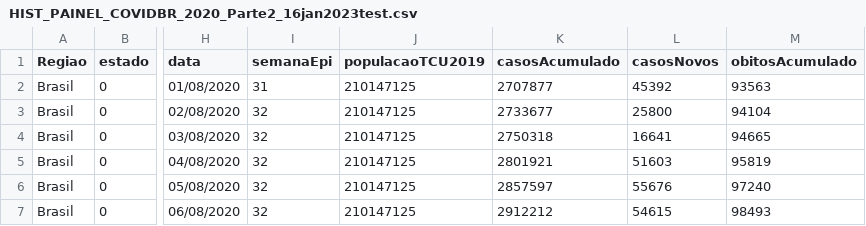
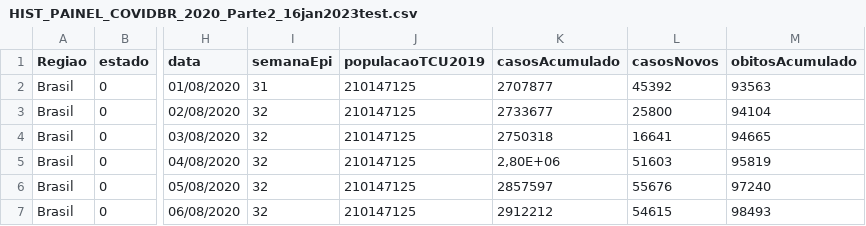
Before and after one commit to manoelalexandr/ConsultaCovidAPI, a CSV file: ConsultaCovidAPI/Content/Files/HIST_PAINEL_COVIDBR_2020_Parte2_16jan2023test.csv, drawn as a sheet; only a part is shown, gaps mark what is left out; the diff names each change by its address in the sheet, - before the commit and + after, or states it on an @@ line.

```diff
--- a/ConsultaCovidAPI/Content/Files/HIST_PAINEL_COVIDBR_2020_Parte2_16jan2023test.csv
+++ b/ConsultaCovidAPI/Content/Files/HIST_PAINEL_COVIDBR_2020_Parte2_16jan2023test.csv
-K5 (casosAcumulado): 2801921
+K5 (casosAcumulado): 2,80E+06
```
Also changed, not shown: 6 other files.
